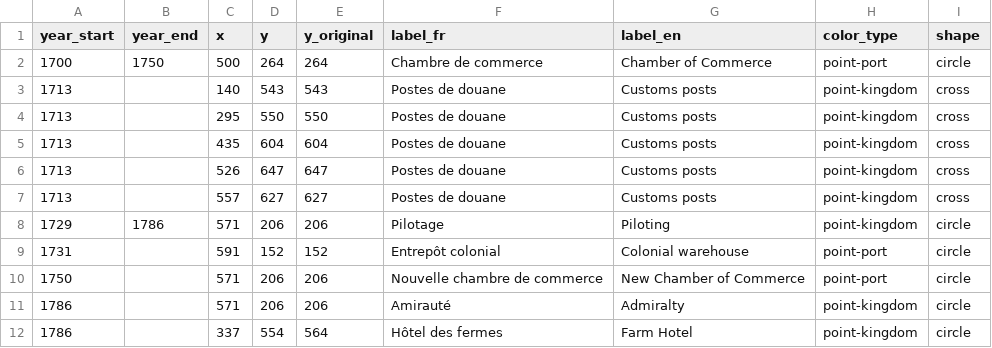
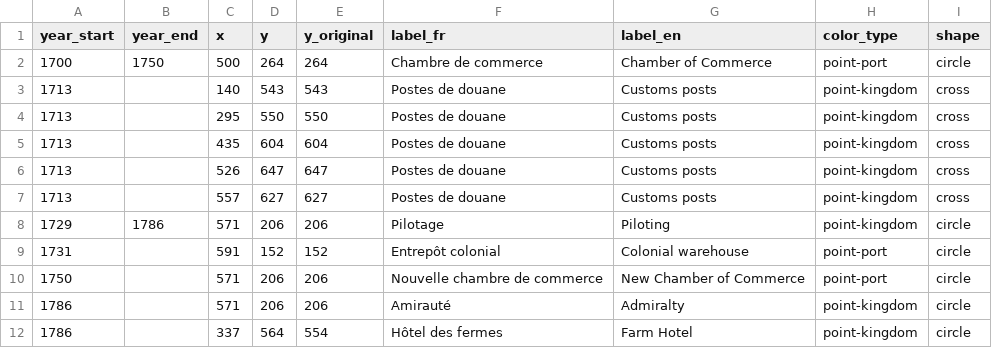
Before and after one commit to medialab/portic-storymaps-2022, a CSV file: data/histoire-dunkerque-points.csv, drawn as a sheet.

```diff
--- a/data/histoire-dunkerque-points.csv
+++ b/data/histoire-dunkerque-points.csv
@@ -11,2 +11,2 @@ year_start,year_end,x,y,y_original,label_fr,label_en,color_type,shape
 1786,,571,206,206,Amirauté,Admiralty,point-kingdom,circle
-1786,,337,554,564,Hôtel des fermes,Farm Hotel,point-kingdom,circle
+1786,,337,564,554,Hôtel des fermes,Farm Hotel,point-kingdom,circle
```
Also changed, not shown: data/departs-fr-vers-angleterre.csv, data/fraude-exports.csv, 28 other files.
